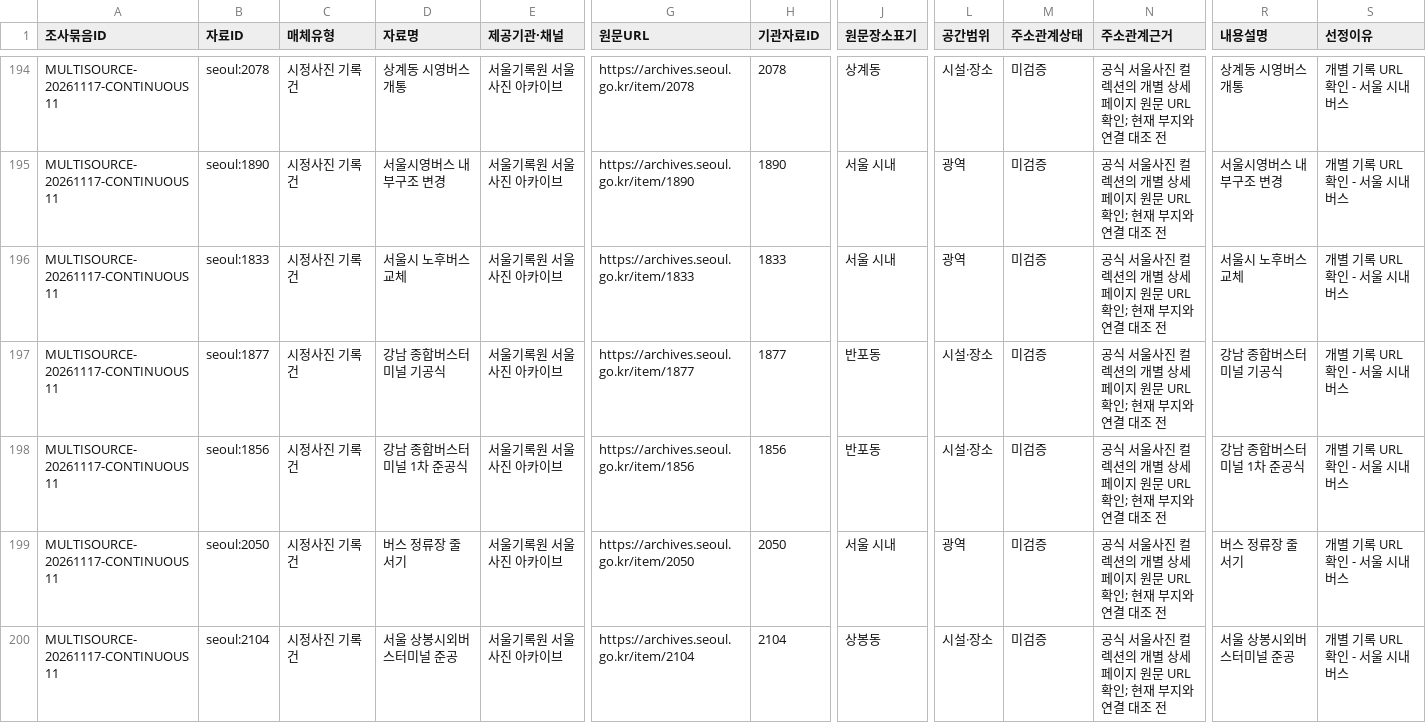
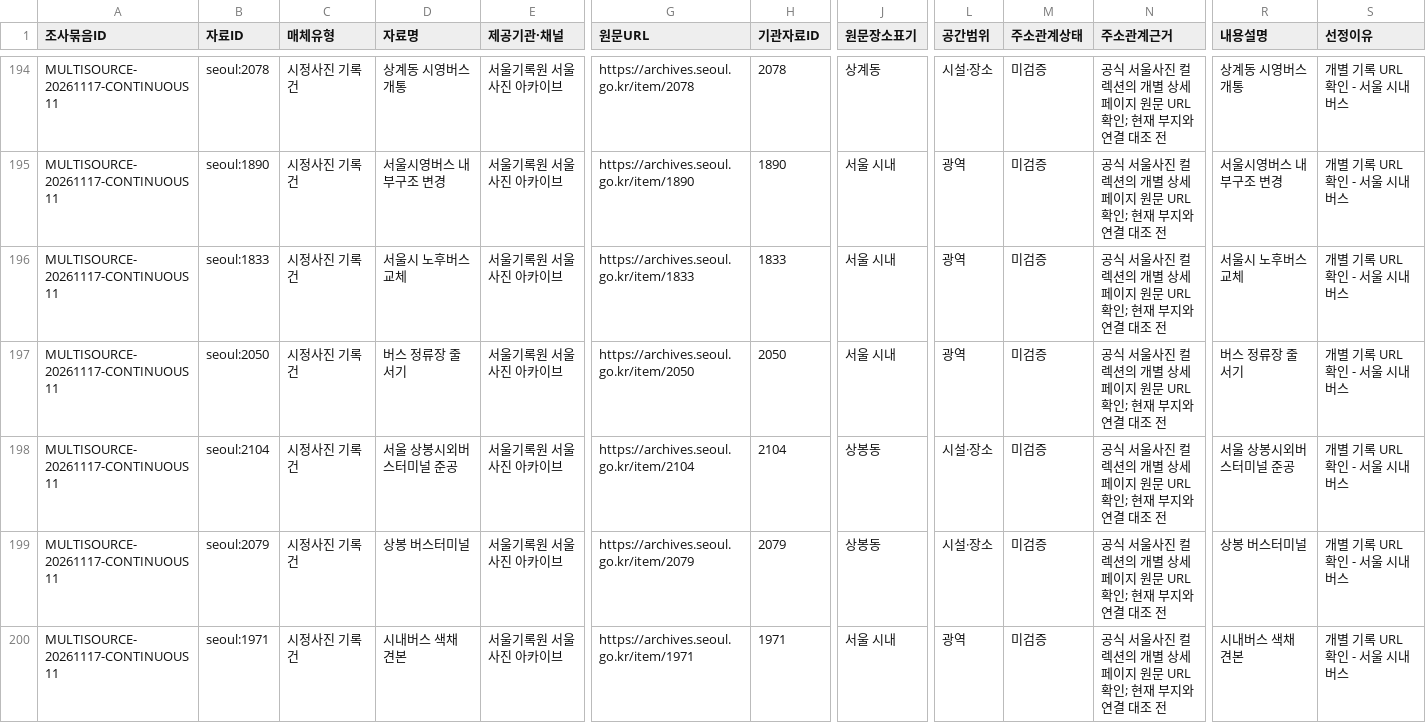
Before and after one commit to xeonica/seoul-place-docent, a CSV file: research-data/multisource_20261117_continuous11.csv, drawn as a sheet; only a part is shown, gaps mark what is left out; the shorter side is filled out with more unchanged rows; rows hold the shown columns only; the diff names each change by its address in the sheet, - before the commit and + after, or states it on an @@ line.

Commit message:
research: correct URL collector prior-batch deduplication after continuous collection

```diff
--- a/research-data/multisource_20261117_continuous11.csv
+++ b/research-data/multisource_20261117_continuous11.csv
-row 197: MULTISOURCE-20261117-CONTINUOUS11 | seoul:1877 | 시정사진 기록건 | 강남 종합버스터미널 기공식 | 서울기록원 서울사진 아카이브 | https://archives.seoul.go.kr/item/1877 | 1877 | 반포동 | 시설·장소 | 미검증 | 공식 서울사진 컬렉션의 개별 상세페이지 원문 URL 확인; 현재 부지와 연결 대조 전 | 강남 종합버스터미널 기공식 | 개별 기록 URL 확인 - 서울 시내버스
-row 198: MULTISOURCE-20261117-CONTINUOUS11 | seoul:1856 | 시정사진 기록건 | 강남 종합버스터미널 1차 준공식 | 서울기록원 서울사진 아카이브 | https://archives.seoul.go.kr/item/1856 | 1856 | 반포동 | 시설·장소 | 미검증 | 공식 서울사진 컬렉션의 개별 상세페이지 원문 URL 확인; 현재 부지와 연결 대조 전 | 강남 종합버스터미널 1차 준공식 | 개별 기록 URL 확인 - 서울 시내버스
```
